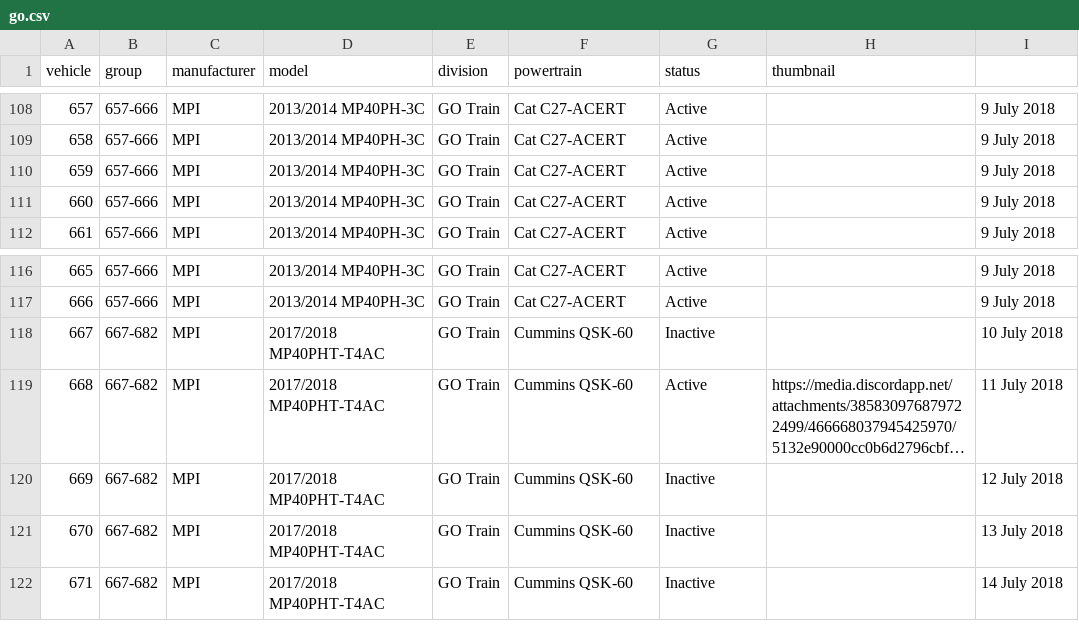
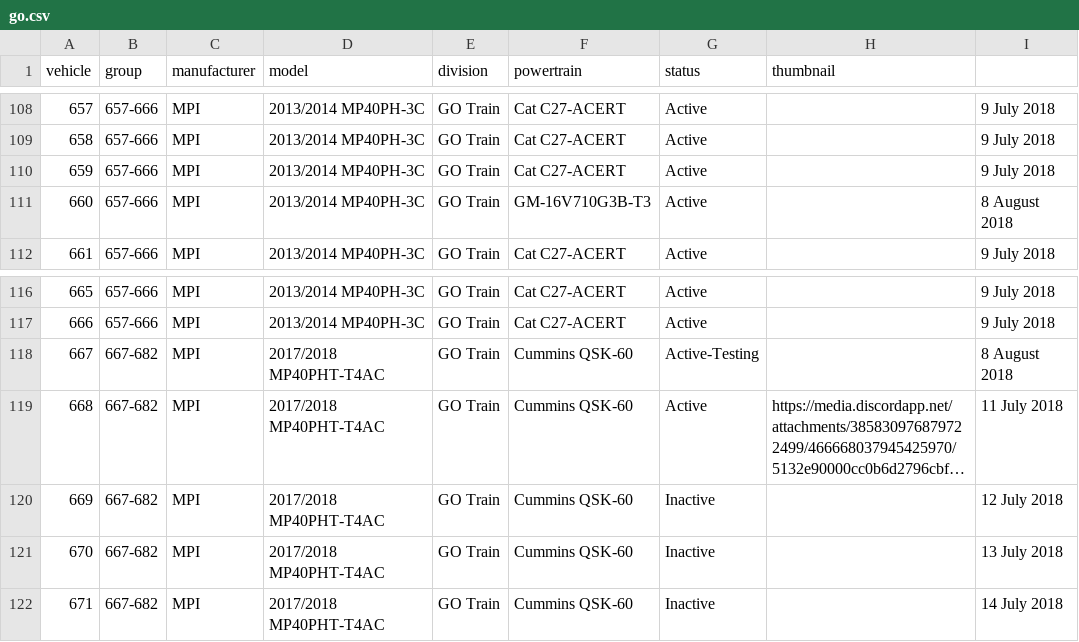
Before and after one commit to BlueNightToronto/njc, a CSV file: njc/fleets/go.csv, drawn as a sheet; only a part is shown, gaps mark what is left out; long unchanged cells end in …; the diff names each change by its address in the sheet, - before the commit and + after, or states it on an @@ line.

```diff
--- a/njc/fleets/go.csv
+++ b/njc/fleets/go.csv
-F111 (powertrain): Cat C27-ACERT
+F111 (powertrain): GM-16V710G3B-T3
-I111: 9 July 2018
+I111: 8 August 2018
-G118 (status): Inactive
+G118 (status): Active-Testing
-I118: 10 July 2018
+I118: 8 August 2018
```
Also changed, not shown: njc/fleets/miway.csv, njc/fleets/ttc.csv, 11 other files.
